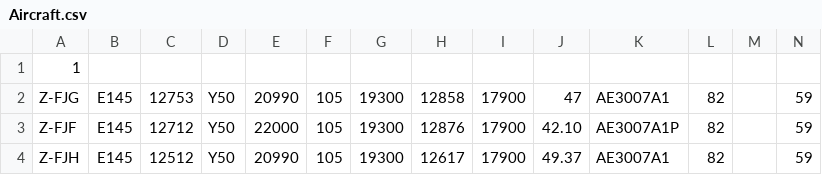
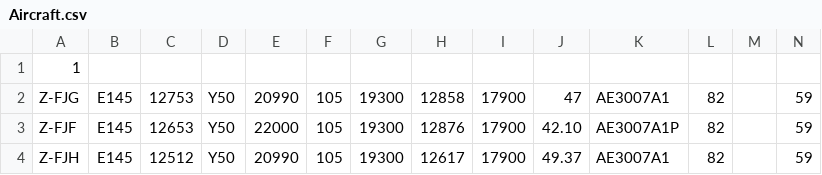
Before and after one commit to Chitsike/Loadsheet, a CSV file: Aircraft.csv, drawn as a sheet.

Commit message:
Update Aircraft.csv

```diff
--- a/Aircraft.csv
+++ b/Aircraft.csv
@@ -2,3 +2,3 @@
 Z-FJG,E145,12753,Y50,20990,105,19300,12858,17900,47,AE3007A1,82,,59,,
-Z-FJF,E145,12712,Y50,22000,105,19300,12876,17900,42.10,AE3007A1P,82,,59,,
+Z-FJF,E145,12653,Y50,22000,105,19300,12876,17900,42.10,AE3007A1P,82,,59,,
 Z-FJH,E145,12512,Y50,20990,105,19300,12617,17900,49.37,AE3007A1,82,,59,,
```
